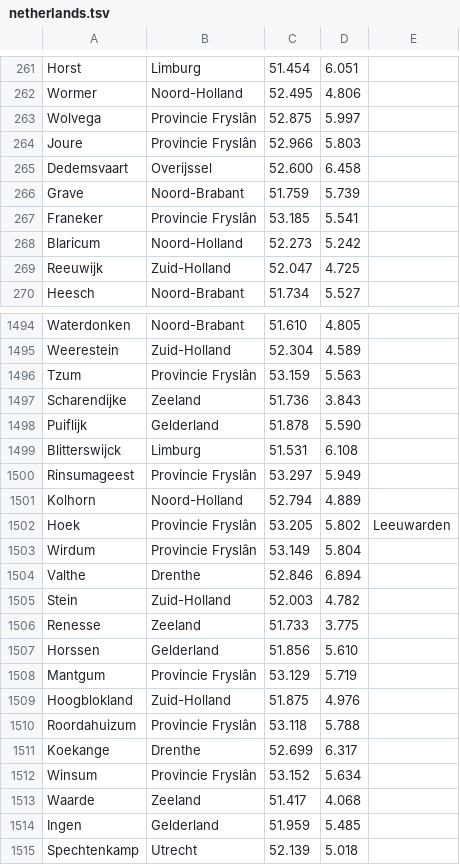
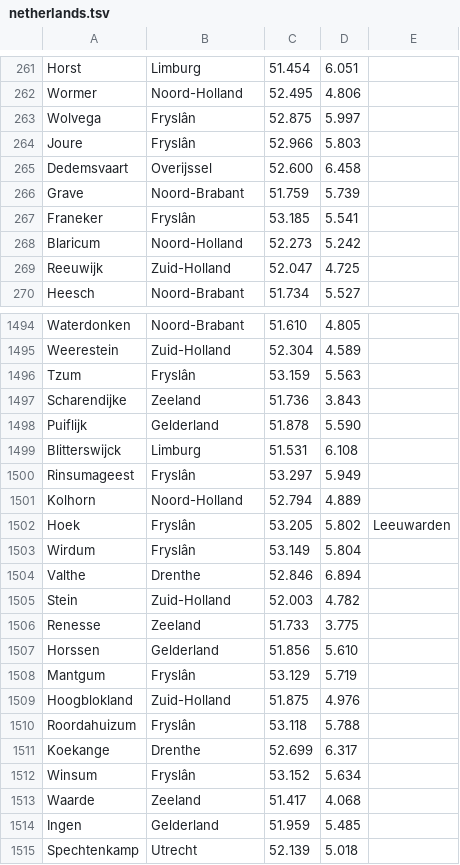
Before and after one commit to Alergeek-Ventures/tcg-cheap, a TSV file: priv/geo/netherlands.tsv, drawn as a sheet; only a part is shown, gaps mark what is left out; the diff covers the shown part only.

```diff
--- a/priv/geo/netherlands.tsv
+++ b/priv/geo/netherlands.tsv
@@ -262,7 +262,7 @@ Horst	Limburg	51.454	6.051
 Wormer	Noord-Holland	52.495	4.806	
-Wolvega	Provincie Fryslân	52.875	5.997	
-Joure	Provincie Fryslân	52.966	5.803	
+Wolvega	Fryslân	52.875	5.997	
+Joure	Fryslân	52.966	5.803	
 Dedemsvaart	Overijssel	52.600	6.458	
 Grave	Noord-Brabant	51.759	5.739	
-Franeker	Provincie Fryslân	53.185	5.541	
+Franeker	Fryslân	53.185	5.541	
 Blaricum	Noord-Holland	52.273	5.242	
@@ -1495,3 +1495,3 @@ Waterdonken	Noord-Brabant	51.610	4.805
 Weerestein	Zuid-Holland	52.304	4.589	
-Tzum	Provincie Fryslân	53.159	5.563	
+Tzum	Fryslân	53.159	5.563	
 Scharendijke	Zeeland	51.736	3.843	
@@ -1499,6 +1499,6 @@ Puiflijk	Gelderland	51.878	5.590
 Blitterswijck	Limburg	51.531	6.108	
-Rinsumageest	Provincie Fryslân	53.297	5.949	
+Rinsumageest	Fryslân	53.297	5.949	
 Kolhorn	Noord-Holland	52.794	4.889	
-Hoek	Provincie Fryslân	53.205	5.802	Leeuwarden
-Wirdum	Provincie Fryslân	53.149	5.804	
+Hoek	Fryslân	53.205	5.802	Leeuwarden
+Wirdum	Fryslân	53.149	5.804	
 Valthe	Drenthe	52.846	6.894	
@@ -1507,7 +1507,7 @@ Renesse	Zeeland	51.733	3.775
 Horssen	Gelderland	51.856	5.610	
-Mantgum	Provincie Fryslân	53.129	5.719	
+Mantgum	Fryslân	53.129	5.719	
 Hoogblokland	Zuid-Holland	51.875	4.976	
-Roordahuizum	Provincie Fryslân	53.118	5.788	
+Roordahuizum	Fryslân	53.118	5.788	
 Koekange	Drenthe	52.699	6.317	
-Winsum	Provincie Fryslân	53.152	5.634	
+Winsum	Fryslân	53.152	5.634	
 Waarde	Zeeland	51.417	4.068	
```
Also changed, not shown: 120 edited cells elsewhere in this file, priv/geo/croatia.tsv, priv/geo/portugal.tsv, 2 other files.
